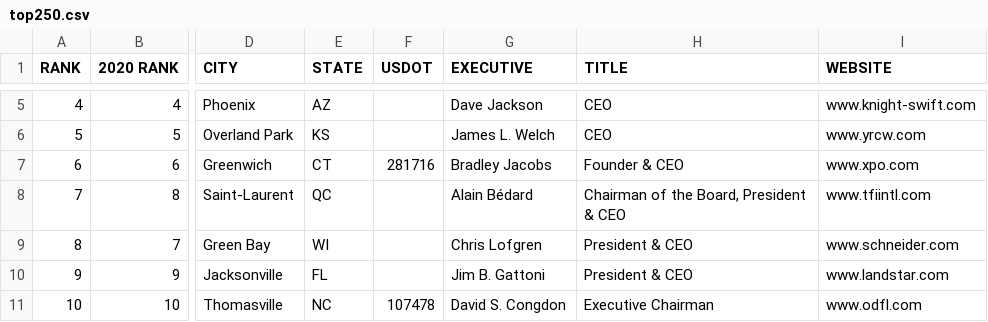
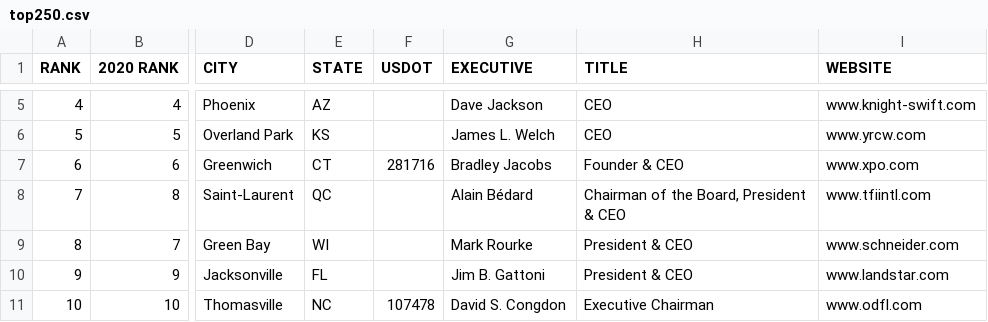
Before and after one commit to parameter1/fusable-websites, a CSV file: sites/ccjdigital.com/config/top250/_csv/top250.csv, drawn as a sheet; only a part is shown, gaps mark what is left out; the diff names each change by its address in the sheet, - before the commit and + after, or states it on an @@ line.

Commit message:
Update Schneider’s CEO name

```diff
--- a/sites/ccjdigital.com/config/top250/_csv/top250.csv
+++ b/sites/ccjdigital.com/config/top250/_csv/top250.csv
-G9 (EXECUTIVE): Chris Lofgren
+G9 (EXECUTIVE): Mark Rourke
```
